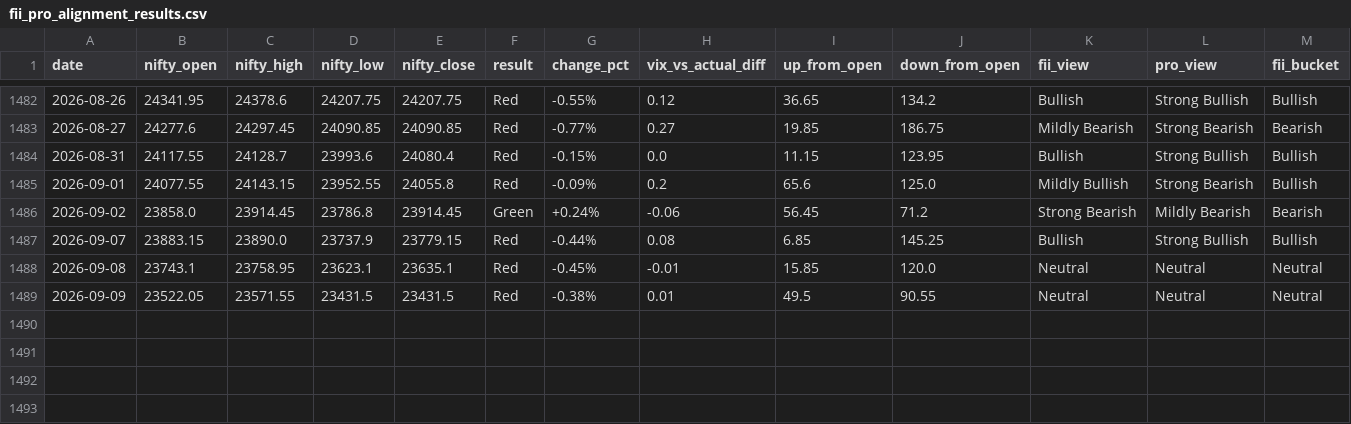
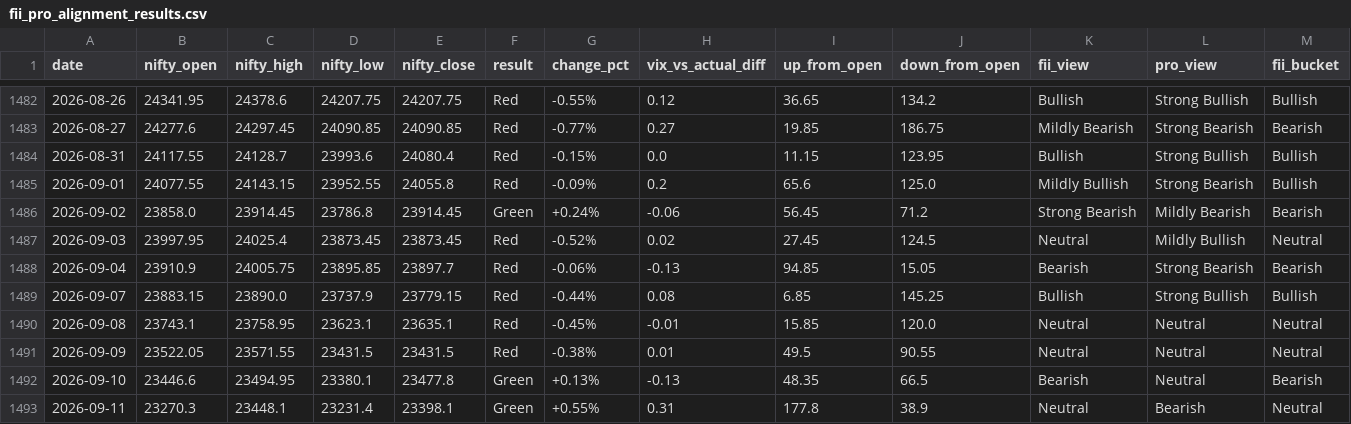
Before and after one commit to manish70158/vix-backtest-analysis, a CSV file: fii-pro-alignment-analysis/fii_pro_alignment_results.csv, drawn as a sheet; only a part is shown, gaps mark what is left out; rows hold the shown columns only; the diff names each change by its address in the sheet, - before the commit and + after, or states it on an @@ line.

Commit message:
Update CSVs and remaining reports with data through 2026-09-11

```diff
--- a/fii-pro-alignment-analysis/fii_pro_alignment_results.csv
+++ b/fii-pro-alignment-analysis/fii_pro_alignment_results.csv
+row 1487: 2026-09-03 | 23997.95 | 24025.4 | 23873.45 | 23873.45 | Red | -0.52% | 0.02 | 27.45 | 124.5 | Neutral | Mildly Bullish | Neutral
+row 1488: 2026-09-04 | 23910.9 | 24005.75 | 23895.85 | 23897.7 | Red | -0.06% | -0.13 | 94.85 | 15.05 | Bearish | Strong Bearish | Bearish
+row 1492: 2026-09-10 | 23446.6 | 23494.95 | 23380.1 | 23477.8 | Green | +0.13% | -0.13 | 48.35 | 66.5 | Bearish | Neutral | Bearish
+row 1493: 2026-09-11 | 23270.3 | 23448.1 | 23231.4 | 23398.1 | Green | +0.55% | 0.31 | 177.8 | 38.9 | Neutral | Bearish | Neutral
```
Also changed, not shown: fii-pro-alignment-analysis/fii_pro_alignment_results_3year.csv, 3 other files.
